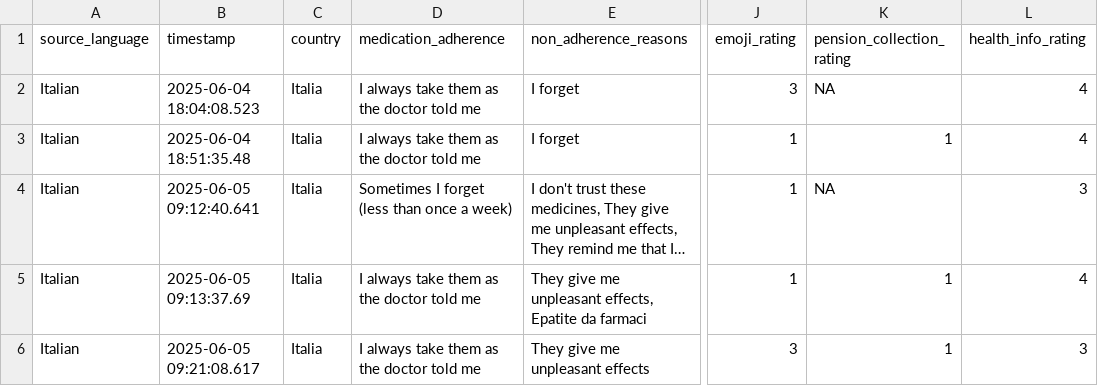
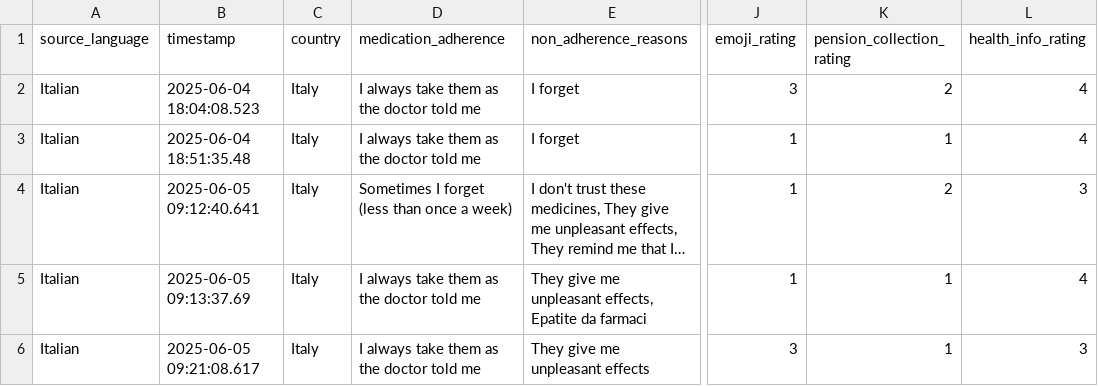
Before and after one commit to bisacciamd/Med-Adherence-Survey, a CSV file: data/processed/italian_harmonized.csv, drawn as a sheet; only a part is shown, gaps mark what is left out; long unchanged cells end in …; the diff names each change by its address in the sheet, - before the commit and + after, or states it on an @@ line.

```diff
--- a/data/processed/italian_harmonized.csv
+++ b/data/processed/italian_harmonized.csv
-C2:C6 (country): Italia
+C2:C6 (country): Italy
-K2 (pension_collection_rating): NA
+K2 (pension_collection_rating): 2
-K4 (pension_collection_rating): NA
+K4 (pension_collection_rating): 2
```
Also changed, not shown: data/english_data.csv, data/italian_data.csv, 25 other files.
